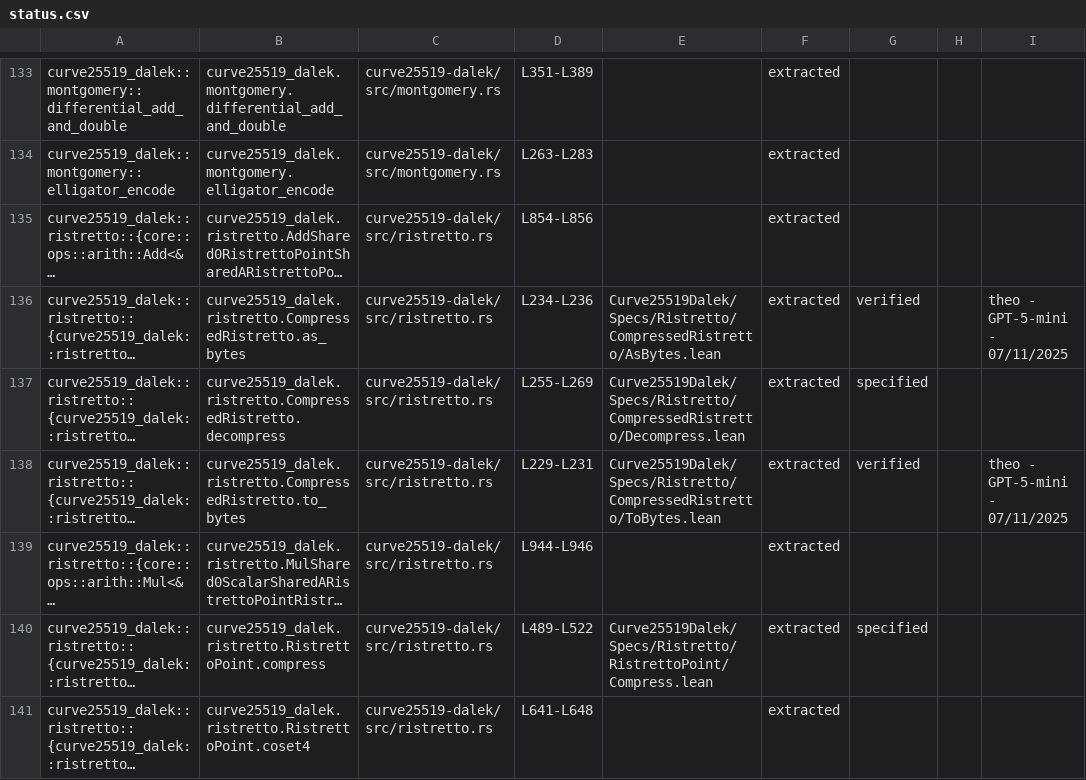
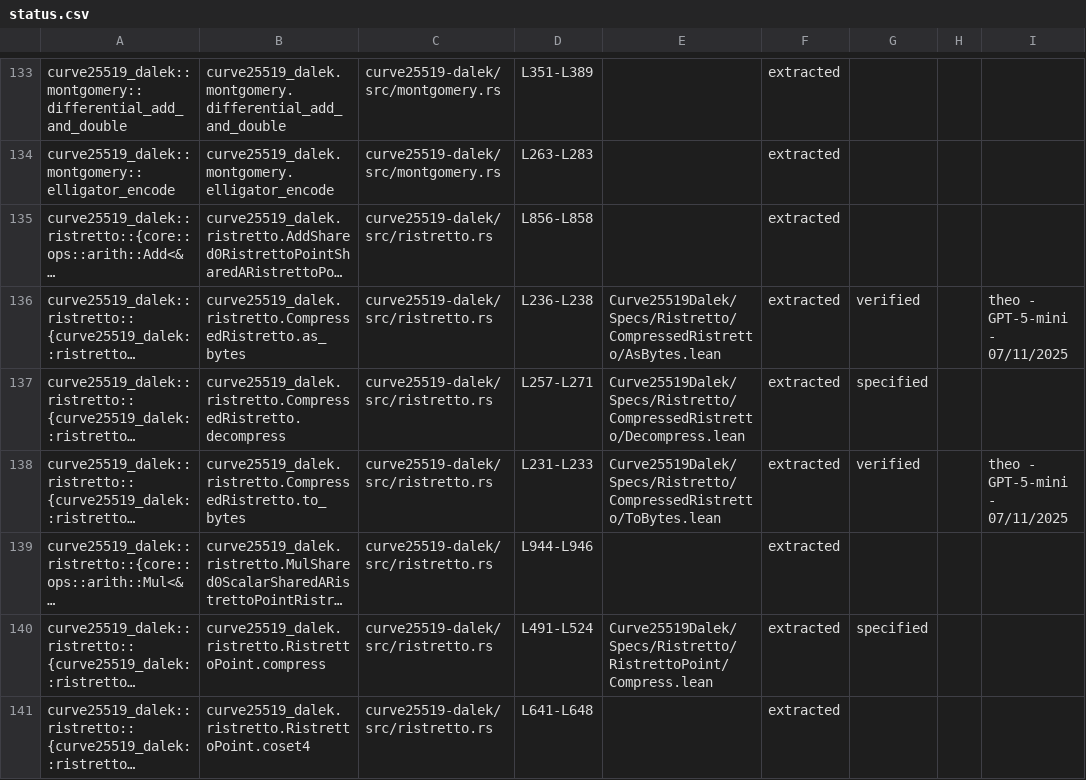
Before and after one commit to truonghoangle/curve25519-dalek-lean-verify, a CSV file: status.csv, drawn as a sheet; only a part is shown, gaps mark what is left out; long unchanged cells end in …; the diff covers the shown part only; the diff names each change by its address in the sheet, - before the commit and + after, or states it on an @@ line.

```diff
--- a/status.csv
+++ b/status.csv
-D135: L854-L856
+D135: L856-L858
-D136: L234-L236
+D136: L236-L238
-D137: L255-L269
+D137: L257-L271
-D138: L229-L231
+D138: L231-L233
-D140: L489-L522
+D140: L491-L524
```
Also changed, not shown: 44 edited cells elsewhere in this file, 12 other files.
